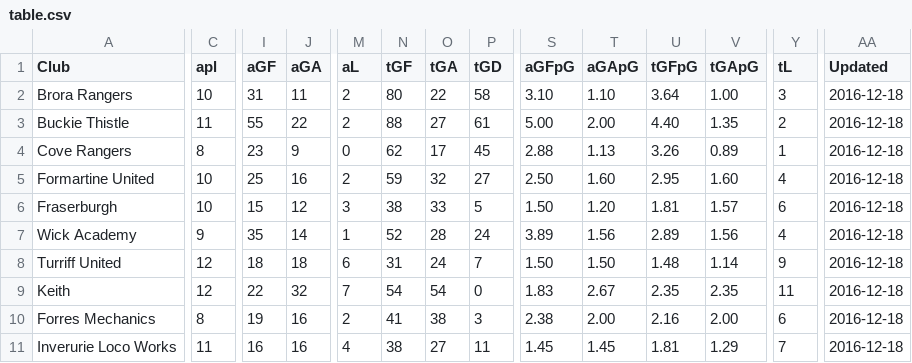
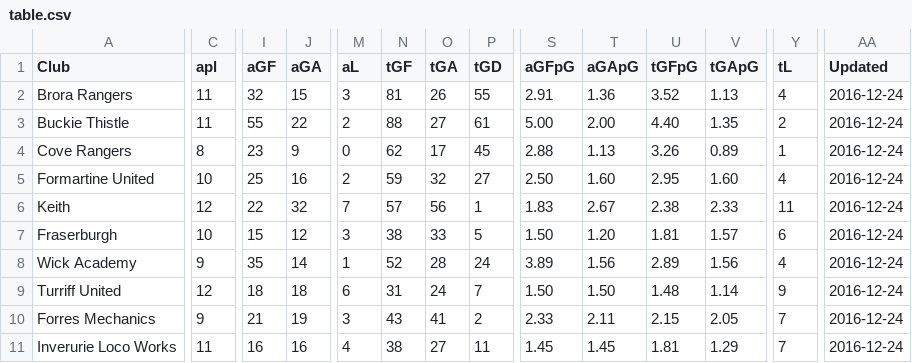
Before and after one commit to brorarangers/brorarangers.github.io, a CSV file: _data/table.csv, drawn as a sheet; only a part is shown, gaps mark what is left out; removed rows and columns are numbered as before the commit, all else as after; rows hold the shown columns only; the diff covers the shown part only; the diff names each change by its address in the sheet, - before the commit and + after, or states it on an @@ line.

Commit message:
League table updated

```diff
--- a/_data/table.csv
+++ b/_data/table.csv
-C2 (apl): 10
+C2 (apl): 11
-I2 (aGF): 31
+I2 (aGF): 32
-J2 (aGA): 11
+J2 (aGA): 15
-M2 (aL): 2
+M2 (aL): 3
-N2 (tGF): 80
+N2 (tGF): 81
-O2 (tGA): 22
+O2 (tGA): 26
-P2 (tGD): 58
+P2 (tGD): 55
-S2 (aGFpG): 3.10
+S2 (aGFpG): 2.91
-T2 (aGApG): 1.10
+T2 (aGApG): 1.36
-U2 (tGFpG): 3.64
+U2 (tGFpG): 3.52
-V2 (tGApG): 1.00
+V2 (tGApG): 1.13
-Y2 (tL): 3
+Y2 (tL): 4
-AA2:AA5 (Updated): 2016-12-18
+AA2:AA5 (Updated): 2016-12-24
+row 6: Keith | 12 | 22 | 32 | 7 | 57 | 56 | 1 | 1.83 | 2.67 | 2.38 | 2.33 | 11 | 2016-12-24
-AA7:AA9 (Updated): 2016-12-18
+AA7:AA9 (Updated): 2016-12-24
-row 9: Keith | 12 | 22 | 32 | 7 | 54 | 54 | 0 | 1.83 | 2.67 | 2.35 | 2.35 | 11 | 2016-12-18
-C10 (apl): 8
+C10 (apl): 9
-I10 (aGF): 19
+I10 (aGF): 21
-J10 (aGA): 16
+J10 (aGA): 19
-M10 (aL): 2
+M10 (aL): 3
-N10 (tGF): 41
+N10 (tGF): 43
-O10 (tGA): 38
+O10 (tGA): 41
-P10 (tGD): 3
+P10 (tGD): 2
-S10 (aGFpG): 2.38
+S10 (aGFpG): 2.33
-T10 (aGApG): 2.00
+T10 (aGApG): 2.11
-U10 (tGFpG): 2.16
+U10 (tGFpG): 2.15
-V10 (tGApG): 2.00
+V10 (tGApG): 2.05
-Y10 (tL): 6
+Y10 (tL): 7
-AA10:AA11 (Updated): 2016-12-18
+AA10:AA11 (Updated): 2016-12-24
```
Also changed, not shown: 1 added row, 1 removed row and 31 edited cells elsewhere in this file.
